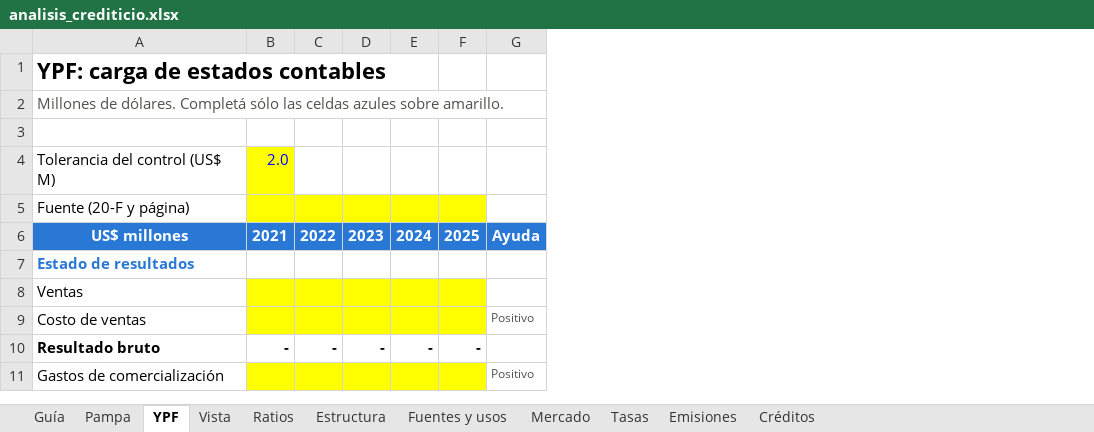
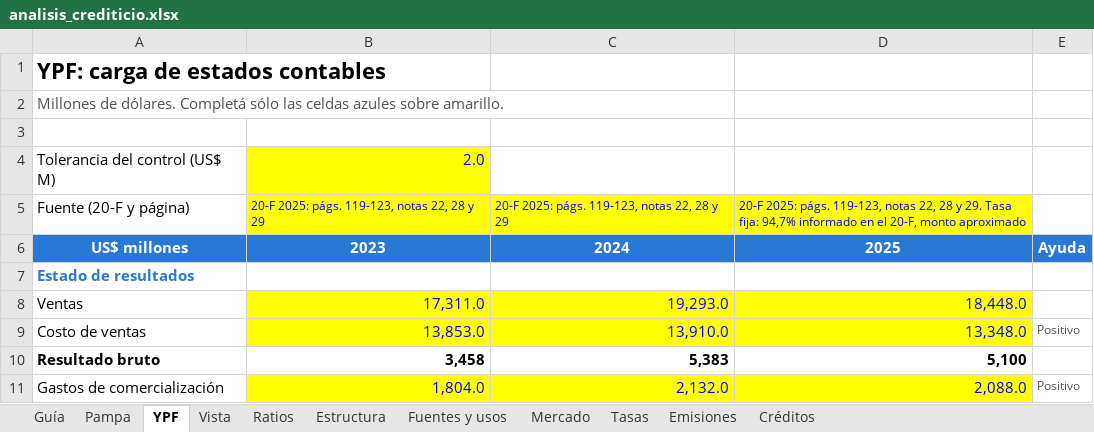
Before and after one commit to alvarez1lucas/analisis-crediticio, an Excel workbook: excel/analisis_crediticio.xlsx, sheet YPF, drawn as a sheet; only a part is shown; values as stored, in another font and other column widths than the file's, no borders; conditional formats not drawn; removed rows and columns are numbered as before the commit, all else as after; the diff names each change by its address in the sheet, - before the commit and + after, or states it on an @@ line.

```diff
--- a/excel/analisis_crediticio.xlsx (sheet YPF)
+++ b/excel/analisis_crediticio.xlsx (sheet YPF)
-column B, rows 4-10: 2.0 |  | 2021 |  |  |  | -
-column C, rows 6-10: 2022 |  |  |  | -
-column D, rows 6-10: 2023 |  |  |  | -
-column E, rows 6-10: 2024 |  |  |  | -
-column F, rows 6-10: 2025 |  |  |  | -
+column B, rows 4-11: 2.0 | 20-F 2025: págs. 119-123, notas 22, 28 y 29 | 2023 |  | 17,311.0 | 13,853.0 | 3,458 | 1,804.0
+column C, rows 5-11: 20-F 2025: págs. 119-123, notas 22, 28 y 29 | 2024 |  | 19,293.0 | 13,910.0 | 5,383 | 2,132.0
+column D, rows 5-11: 20-F 2025: págs. 119-123, notas 22, 28 y 29. Tasa fija: 94,7% informado en el 20-F, monto aproximado | 2025 |  | 18,448.0 | 13,348.0 | 5,100 | 2,088.0
```
Also changed, not shown: sheet Ratios, sheet Emisiones, sheet Créditos, sheet Estructura, sheet Pampa, sheet Fuentes y usos, 2 more sheets, formulas that keep their value, charts or pictures, 6 other files.
